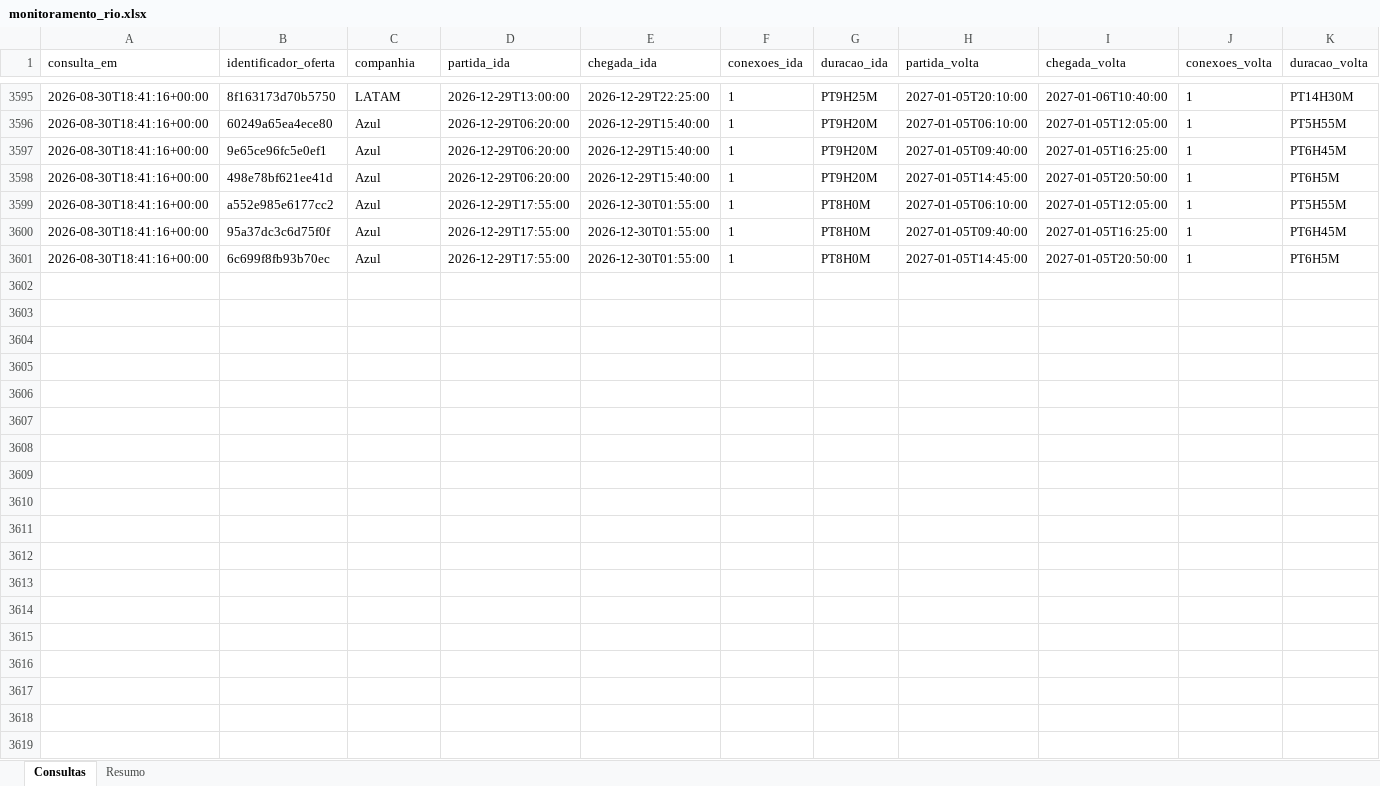
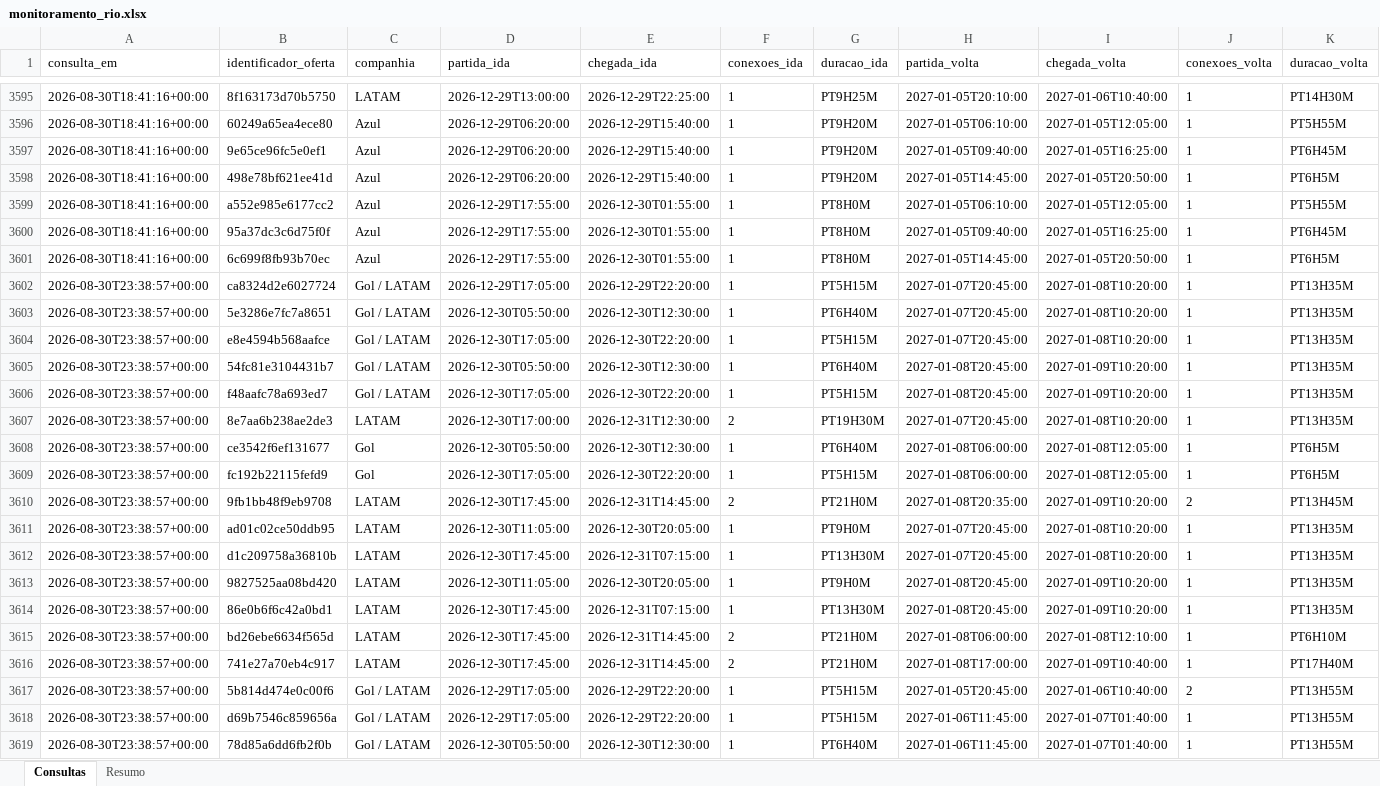
Before and after one commit to asouzaa/monitora-voos, an Excel workbook: docs/monitoramento_rio.xlsx, sheet Consultas, drawn as a sheet; only a part is shown, gaps mark what is left out; values as stored, in another font and other column widths than the file's, no borders; rows hold the shown columns only; the diff covers the shown part only; the diff names each change by its address in the sheet, - before the commit and + after, or states it on an @@ line.

```diff
--- a/docs/monitoramento_rio.xlsx (sheet Consultas)
+++ b/docs/monitoramento_rio.xlsx (sheet Consultas)
+row 3602: 2026-08-30T23:38:57+00:00 | ca8324d2e6027724 | Gol / LATAM | 2026-12-29T17:05:00 | 2026-12-29T22:20:00 | 1 | PT5H15M | 2027-01-07T20:45:00 | 2027-01-08T10:20:00 | 1 | PT13H35M
+row 3603: 2026-08-30T23:38:57+00:00 | 5e3286e7fc7a8651 | Gol / LATAM | 2026-12-30T05:50:00 | 2026-12-30T12:30:00 | 1 | PT6H40M | 2027-01-07T20:45:00 | 2027-01-08T10:20:00 | 1 | PT13H35M
+row 3604: 2026-08-30T23:38:57+00:00 | e8e4594b568aafce | Gol / LATAM | 2026-12-30T17:05:00 | 2026-12-30T22:20:00 | 1 | PT5H15M | 2027-01-07T20:45:00 | 2027-01-08T10:20:00 | 1 | PT13H35M
+row 3605: 2026-08-30T23:38:57+00:00 | 54fc81e3104431b7 | Gol / LATAM | 2026-12-30T05:50:00 | 2026-12-30T12:30:00 | 1 | PT6H40M | 2027-01-08T20:45:00 | 2027-01-09T10:20:00 | 1 | PT13H35M
+row 3606: 2026-08-30T23:38:57+00:00 | f48aafc78a693ed7 | Gol / LATAM | 2026-12-30T17:05:00 | 2026-12-30T22:20:00 | 1 | PT5H15M | 2027-01-08T20:45:00 | 2027-01-09T10:20:00 | 1 | PT13H35M
+row 3607: 2026-08-30T23:38:57+00:00 | 8e7aa6b238ae2de3 | LATAM | 2026-12-30T17:00:00 | 2026-12-31T12:30:00 | 2 | PT19H30M | 2027-01-07T20:45:00 | 2027-01-08T10:20:00 | 1 | PT13H35M
+row 3608: 2026-08-30T23:38:57+00:00 | ce3542f6ef131677 | Gol | 2026-12-30T05:50:00 | 2026-12-30T12:30:00 | 1 | PT6H40M | 2027-01-08T06:00:00 | 2027-01-08T12:05:00 | 1 | PT6H5M
+row 3609: 2026-08-30T23:38:57+00:00 | fc192b22115fefd9 | Gol | 2026-12-30T17:05:00 | 2026-12-30T22:20:00 | 1 | PT5H15M | 2027-01-08T06:00:00 | 2027-01-08T12:05:00 | 1 | PT6H5M
+row 3610: 2026-08-30T23:38:57+00:00 | 9fb1bb48f9eb9708 | LATAM | 2026-12-30T17:45:00 | 2026-12-31T14:45:00 | 2 | PT21H0M | 2027-01-08T20:35:00 | 2027-01-09T10:20:00 | 2 | PT13H45M
+row 3611: 2026-08-30T23:38:57+00:00 | ad01c02ce50ddb95 | LATAM | 2026-12-30T11:05:00 | 2026-12-30T20:05:00 | 1 | PT9H0M | 2027-01-07T20:45:00 | 2027-01-08T10:20:00 | 1 | PT13H35M
+row 3612: 2026-08-30T23:38:57+00:00 | d1c209758a36810b | LATAM | 2026-12-30T17:45:00 | 2026-12-31T07:15:00 | 1 | PT13H30M | 2027-01-07T20:45:00 | 2027-01-08T10:20:00 | 1 | PT13H35M
+row 3613: 2026-08-30T23:38:57+00:00 | 9827525aa08bd420 | LATAM | 2026-12-30T11:05:00 | 2026-12-30T20:05:00 | 1 | PT9H0M | 2027-01-08T20:45:00 | 2027-01-09T10:20:00 | 1 | PT13H35M
+row 3614: 2026-08-30T23:38:57+00:00 | 86e0b6f6c42a0bd1 | LATAM | 2026-12-30T17:45:00 | 2026-12-31T07:15:00 | 1 | PT13H30M | 2027-01-08T20:45:00 | 2027-01-09T10:20:00 | 1 | PT13H35M
+row 3615: 2026-08-30T23:38:57+00:00 | bd26ebe6634f565d | LATAM | 2026-12-30T17:45:00 | 2026-12-31T14:45:00 | 2 | PT21H0M | 2027-01-08T06:00:00 | 2027-01-08T12:10:00 | 1 | PT6H10M
+row 3616: 2026-08-30T23:38:57+00:00 | 741e27a70eb4c917 | LATAM | 2026-12-30T17:45:00 | 2026-12-31T14:45:00 | 2 | PT21H0M | 2027-01-08T17:00:00 | 2027-01-09T10:40:00 | 1 | PT17H40M
+row 3617: 2026-08-30T23:38:57+00:00 | 5b814d474e0c00f6 | Gol / LATAM | 2026-12-29T17:05:00 | 2026-12-29T22:20:00 | 1 | PT5H15M | 2027-01-05T20:45:00 | 2027-01-06T10:40:00 | 2 | PT13H55M
+row 3618: 2026-08-30T23:38:57+00:00 | d69b7546c859656a | Gol / LATAM | 2026-12-29T17:05:00 | 2026-12-29T22:20:00 | 1 | PT5H15M | 2027-01-06T11:45:00 | 2027-01-07T01:40:00 | 1 | PT13H55M
+row 3619: 2026-08-30T23:38:57+00:00 | 78d85a6dd6fb2f0b | Gol / LATAM | 2026-12-30T05:50:00 | 2026-12-30T12:30:00 | 1 | PT6H40M | 2027-01-06T11:45:00 | 2027-01-07T01:40:00 | 1 | PT13H55M
```
Also changed, not shown: 102 added rows elsewhere in this sheet, sheet Resumo, docs/monitoramento_fortaleza.xlsx, docs/monitoramento_joao_pessoa.xlsx, 9 other files.
